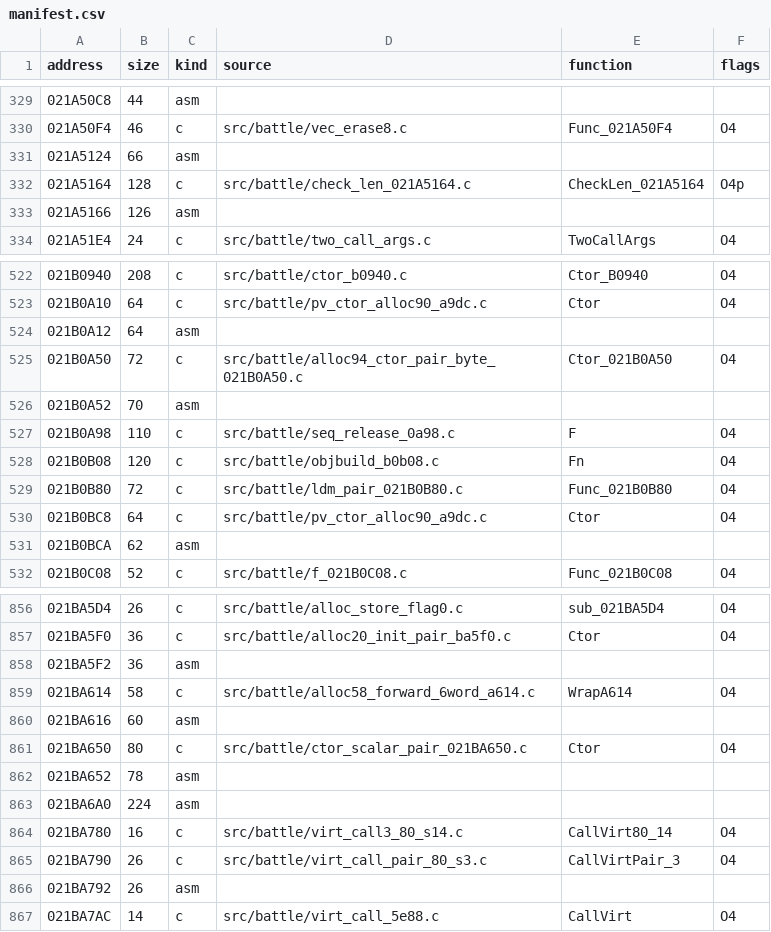
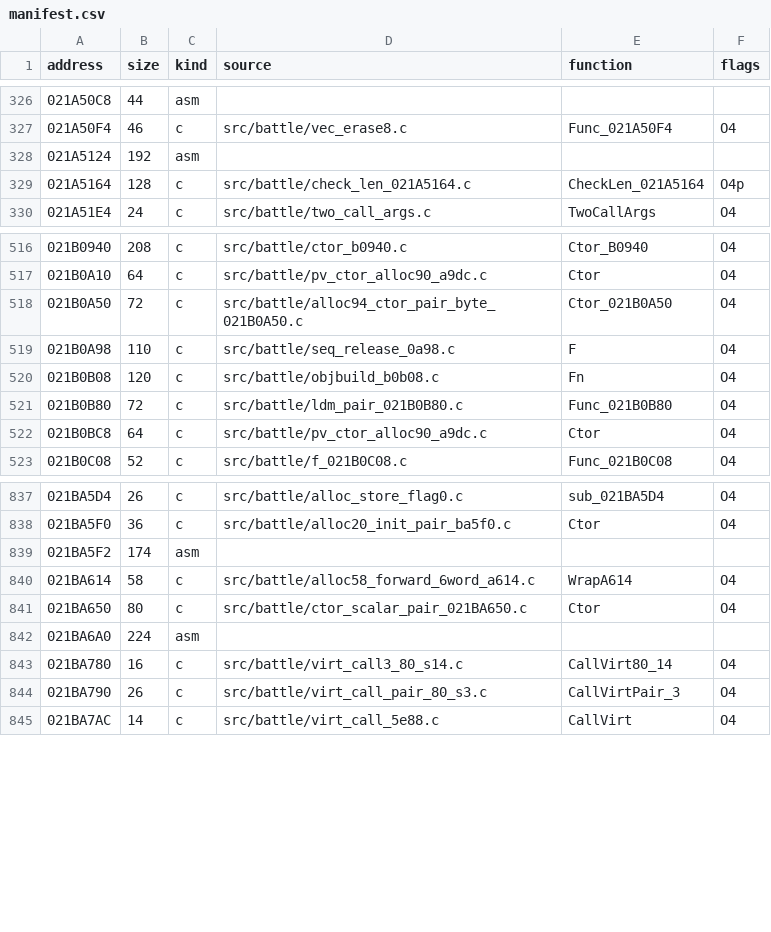
Before and after one commit to arcnid/ffc-decomp, a CSV file: config/ov002/manifest.csv, drawn as a sheet; only a part is shown, gaps mark what is left out; the diff covers the shown part only.

```diff
--- a/config/ov002/manifest.csv
+++ b/config/ov002/manifest.csv
@@ -330,5 +327,4 @@ address,size,kind,source,function,flags
 021A50F4,46,c,src/battle/vec_erase8.c,Func_021A50F4,O4
-021A5124,66,asm,,,
+021A5124,192,asm,,,
 021A5164,128,c,src/battle/check_len_021A5164.c,CheckLen_021A5164,O4p
-021A5166,126,asm,,,
 021A51E4,24,c,src/battle/two_call_args.c,TwoCallArgs,O4
@@ -523,5 +517,3 @@ address,size,kind,source,function,flags
 021B0A10,64,c,src/battle/pv_ctor_alloc90_a9dc.c,Ctor,O4
-021B0A12,64,asm,,,
 021B0A50,72,c,src/battle/alloc94_ctor_pair_byte_021B0A50.c,Ctor_021B0A50,O4
-021B0A52,70,asm,,,
 021B0A98,110,c,src/battle/seq_release_0a98.c,F,O4
@@ -530,3 +522,2 @@ address,size,kind,source,function,flags
 021B0BC8,64,c,src/battle/pv_ctor_alloc90_a9dc.c,Ctor,O4
-021B0BCA,62,asm,,,
 021B0C08,52,c,src/battle/f_021B0C08.c,Func_021B0C08,O4
@@ -857,7 +838,5 @@ address,size,kind,source,function,flags
 021BA5F0,36,c,src/battle/alloc20_init_pair_ba5f0.c,Ctor,O4
-021BA5F2,36,asm,,,
+021BA5F2,174,asm,,,
 021BA614,58,c,src/battle/alloc58_forward_6word_a614.c,WrapA614,O4
-021BA616,60,asm,,,
 021BA650,80,c,src/battle/ctor_scalar_pair_021BA650.c,Ctor,O4
-021BA652,78,asm,,,
 021BA6A0,224,asm,,,
@@ -865,3 +844,2 @@ address,size,kind,source,function,flags
 021BA790,26,c,src/battle/virt_call_pair_80_s3.c,CallVirtPair_3,O4
-021BA792,26,asm,,,
 021BA7AC,14,c,src/battle/virt_call_5e88.c,CallVirt,O4
```
Also changed, not shown: 33 removed rows and 29 edited cells elsewhere in this file, 3 other files.
